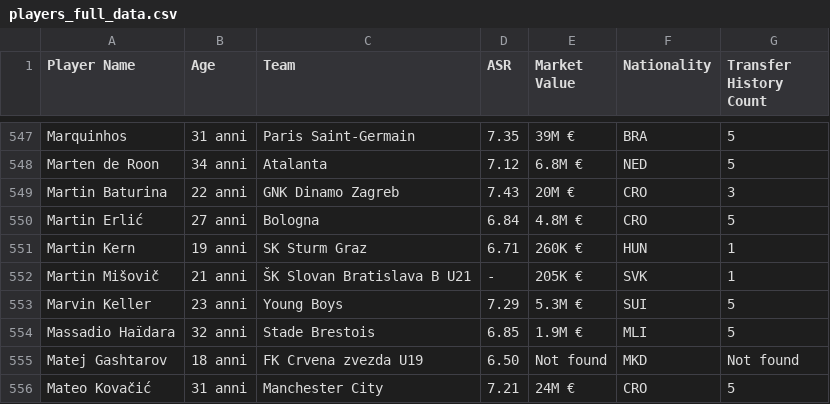
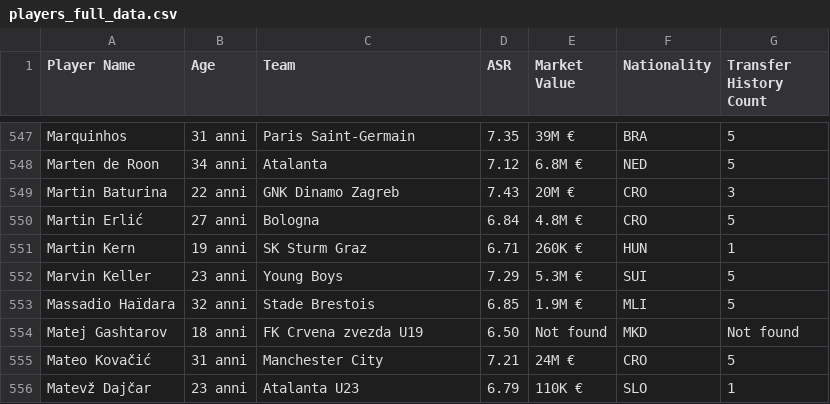
Before and after one commit to Klay06/Eco-Scouting-Predicting-Sustainable-Football-Player-Market-Value, a CSV file: players_full_data.csv, drawn as a sheet; only a part is shown, gaps mark what is left out; the shorter side is filled out with more unchanged rows; the diff names each change by its address in the sheet, - before the commit and + after, or states it on an @@ line.

Commit message:
Update players_full_data.csv

```diff
--- a/players_full_data.csv
+++ b/players_full_data.csv
-row 552: Martin Mišovič | 21 anni | ŠK Slovan Bratislava B U21 | - | 205K € | SVK | 1
```
